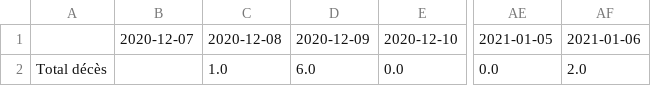
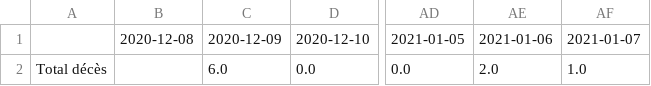
Before and after one commit to maradan29/coronaFR, a CSV file: deces.csv, drawn as a sheet; only a part is shown, gaps mark what is left out; removed rows and columns are numbered as before the commit, all else as after; the diff names each change by its address in the sheet, - before the commit and + after, or states it on an @@ line.

```diff
--- a/deces.csv
+++ b/deces.csv
-column B, row 1: 2020-12-07
+column AF, rows 1-2: 2021-01-07 | 1.0
-B2: 1.0
+B2: (empty)
```
Also changed, not shown: cas.csv, hospitalisations.csv, 3 other files.
